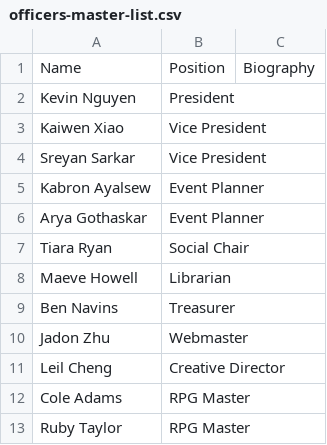
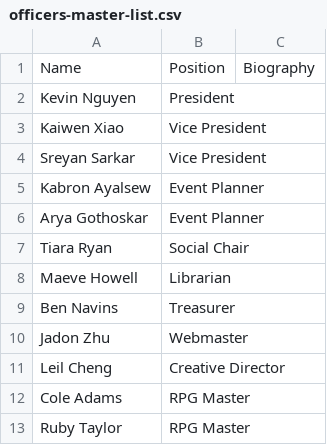
Before and after one commit to JadonJZhu/enigma-website, a CSV file: src/data/officers-master-list.csv, drawn as a sheet.

Commit message:
updated arya last name

```diff
--- a/src/data/officers-master-list.csv
+++ b/src/data/officers-master-list.csv
@@ -5,3 +5,3 @@ Sreyan Sarkar,Vice President,
 Kabron Ayalsew,Event Planner,
-Arya Gothaskar ,Event Planner,
+Arya Gothoskar ,Event Planner,
 Tiara Ryan,Social Chair,
```
